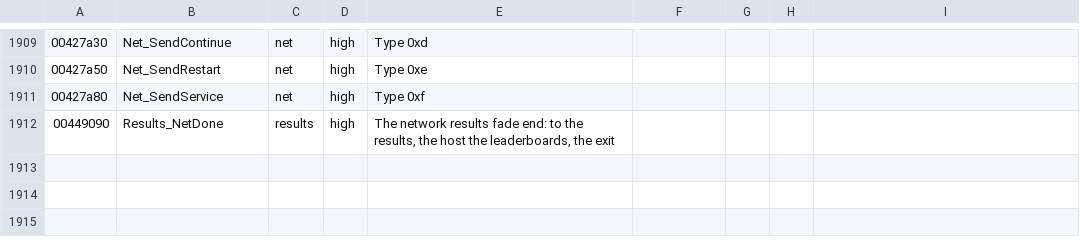
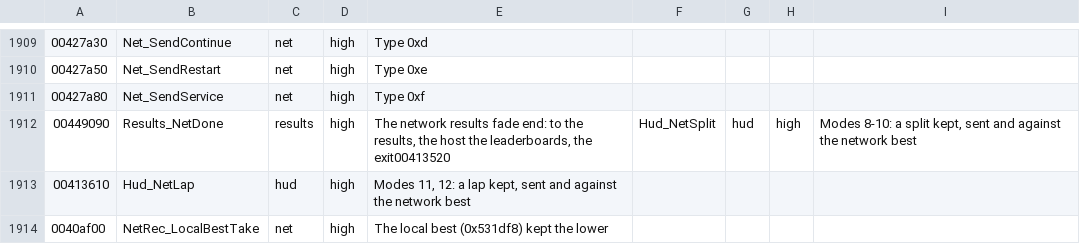
Before and after one commit to emdzej/opencmr2, a TSV file: tools/ghidra/names.tsv, drawn as a sheet; only a part is shown, gaps mark what is left out.

```diff
--- a/tools/ghidra/names.tsv
+++ b/tools/ghidra/names.tsv
@@ -1911,2 +1911,4 @@
 00427a80	Net_SendService	net	high	Type 0xf
-00449090	Results_NetDone	results	high	The network results fade end: to the results, the host the leaderboards, the exit
+00449090	Results_NetDone	results	high	The network results fade end: to the results, the host the leaderboards, the exit00413520	Hud_NetSplit	hud	high	Modes 8-10: a split kept, sent and against the network best
+00413610	Hud_NetLap	hud	high	Modes 11, 12: a lap kept, sent and against the network best
+0040af00	NetRec_LocalBestTake	net	high	The local best (0x531df8) kept the lower
```
Also changed, not shown: 8 other files.
